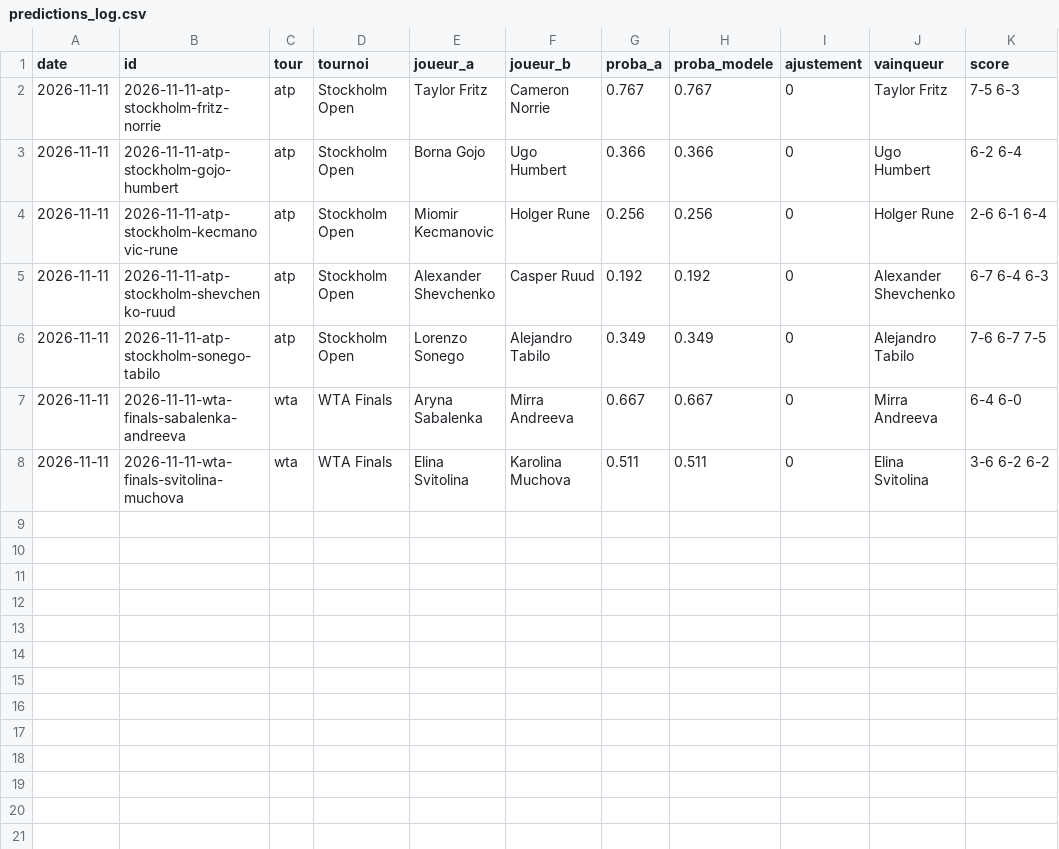
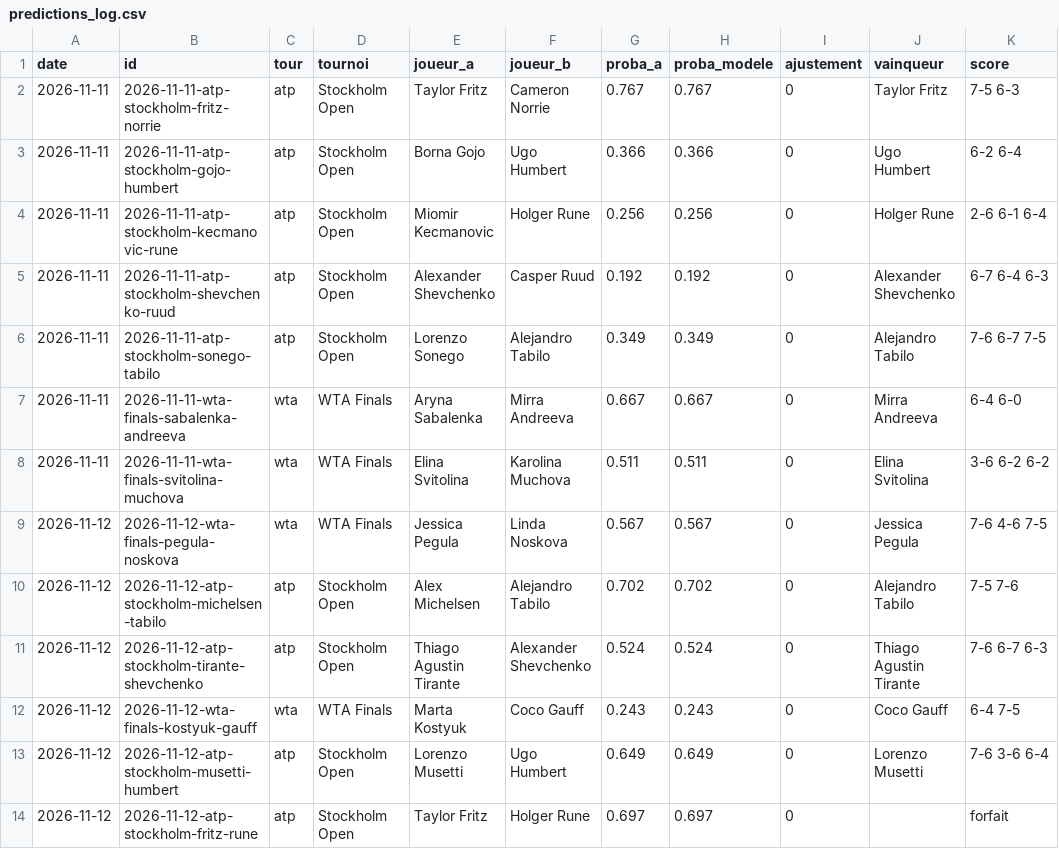
Before and after one commit to nachotropico-maker/tennis-sackmann-archive, a CSV file: agent/data/predictions_log.csv, drawn as a sheet.

```diff
--- a/agent/data/predictions_log.csv
+++ b/agent/data/predictions_log.csv
@@ -8 +8,7 @@ date,id,tour,tournoi,joueur_a,joueur_b,proba_a,proba_modele,ajustement,vainqueur
 2026-11-11,2026-11-11-wta-finals-svitolina-muchova,wta,WTA Finals,Elina Svitolina,Karolina Muchova,0.511,0.511,0,Elina Svitolina,3-6 6-2 6-2
+2026-11-12,2026-11-12-wta-finals-pegula-noskova,wta,WTA Finals,Jessica Pegula,Linda Noskova,0.567,0.567,0,Jessica Pegula,7-6 4-6 7-5
+2026-11-12,2026-11-12-atp-stockholm-michelsen-tabilo,atp,Stockholm Open,Alex Michelsen,Alejandro Tabilo,0.702,0.702,0,Alejandro Tabilo,7-5 7-6
+2026-11-12,2026-11-12-atp-stockholm-tirante-shevchenko,atp,Stockholm Open,Thiago Agustin Tirante,Alexander Shevchenko,0.524,0.524,0,Thiago Agustin Tirante,7-6 6-7 6-3
+2026-11-12,2026-11-12-wta-finals-kostyuk-gauff,wta,WTA Finals,Marta Kostyuk,Coco Gauff,0.243,0.243,0,Coco Gauff,6-4 7-5
+2026-11-12,2026-11-12-atp-stockholm-musetti-humbert,atp,Stockholm Open,Lorenzo Musetti,Ugo Humbert,0.649,0.649,0,Lorenzo Musetti,7-6 3-6 6-4
+2026-11-12,2026-11-12-atp-stockholm-fritz-rune,atp,Stockholm Open,Taylor Fritz,Holger Rune,0.697,0.697,0,,forfait
```
Also changed, not shown: agent/data/atp_live.csv, agent/data/wta_live.csv, 1 other file.
